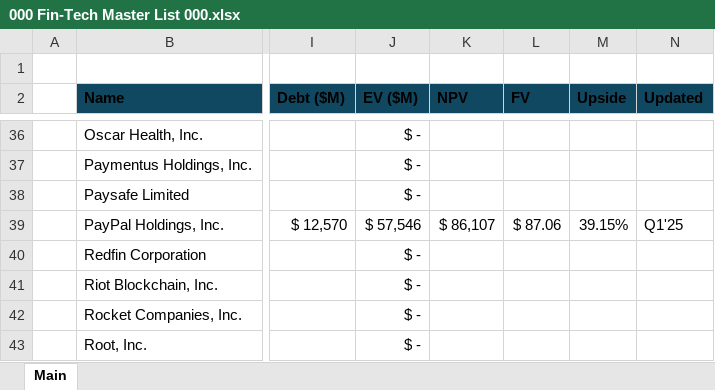
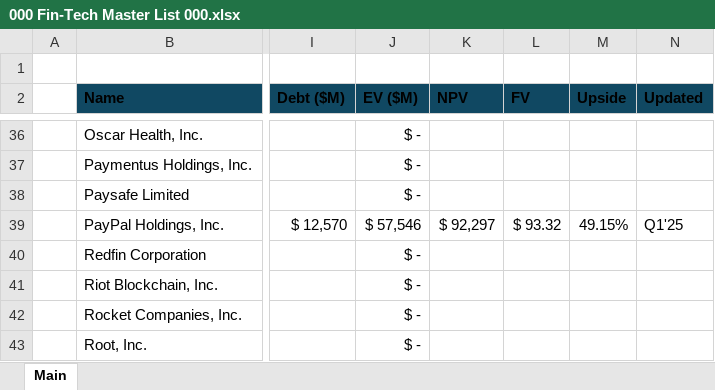
Before and after one commit to Jacob-Herrick/Equity-Research-Models, an Excel workbook: 000 Fin-Tech Master List 000.xlsx, sheet Main, drawn as a sheet; only a part is shown, gaps mark what is left out; values as stored, in another font and other column widths than the file's, no borders; table styles not drawn; the diff names each change by its address in the sheet, - before the commit and + after, or states it on an @@ line.

```diff
--- a/000 Fin-Tech Master List 000.xlsx (sheet Main)
+++ b/000 Fin-Tech Master List 000.xlsx (sheet Main)
-K39 (NPV): $ 86,107
+K39 (NPV): $ 92,297
-L39 (FV): $ 87.06
+L39 (FV): $ 93.32
-M39 (Upside): 39.15%
+M39 (Upside): 49.15%
```
Also changed, not shown: 000 Beverage Company Master List 000.xlsx, 000 Med-Devices Master List 000.xlsx, 5 other files.
